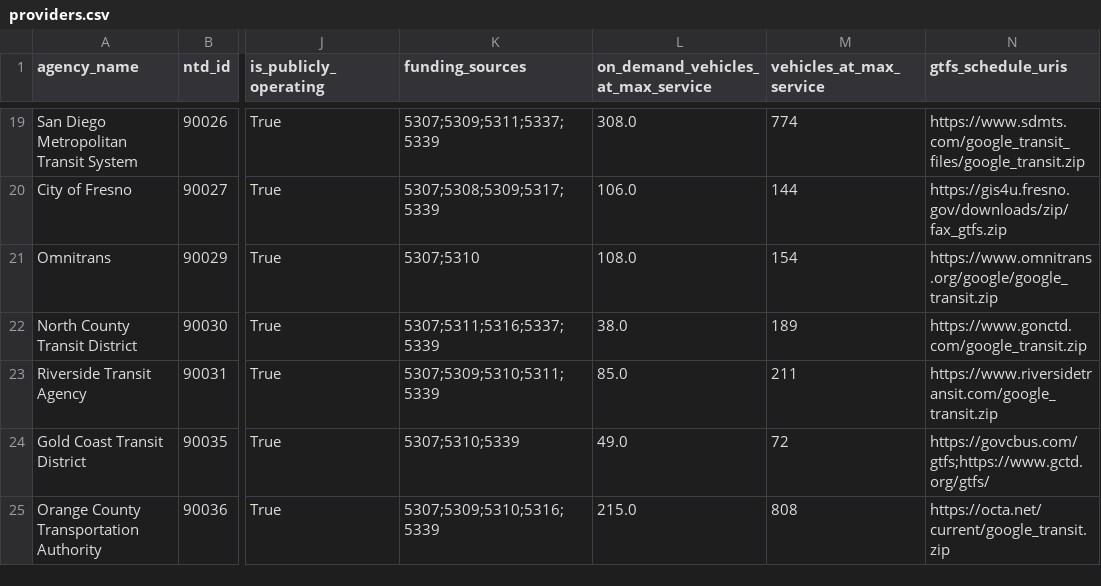
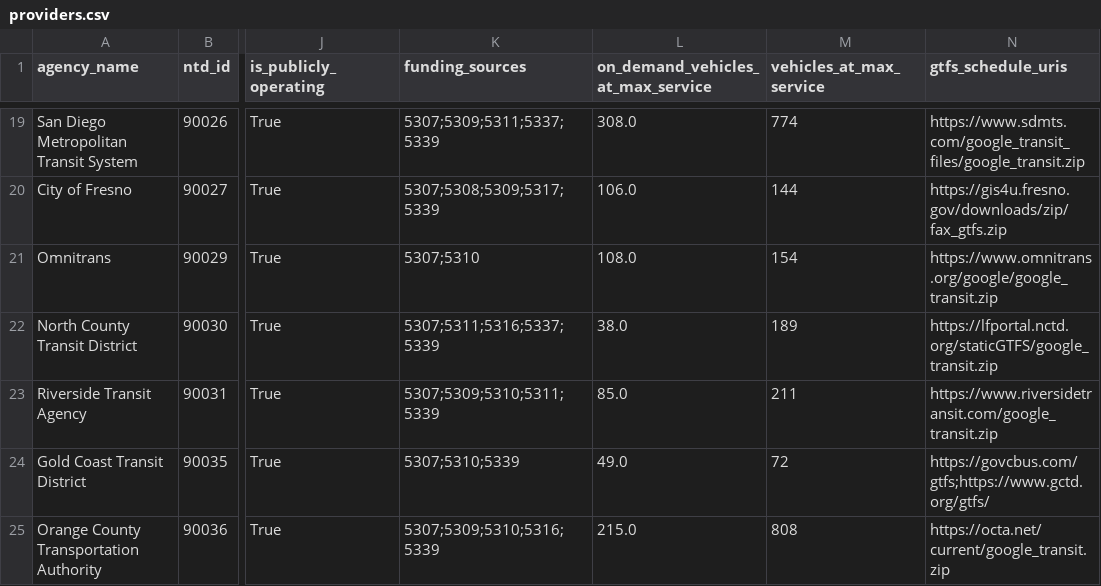
Before and after one commit to cal-itp/mobility-marketplace, a CSV file: src/metadata/providers/providers.csv, drawn as a sheet; only a part is shown, gaps mark what is left out; the diff names each change by its address in the sheet, - before the commit and + after, or states it on an @@ line.

Commit message:
chore: auto-update provider data from warehouse

```diff
--- a/src/metadata/providers/providers.csv
+++ b/src/metadata/providers/providers.csv
-N22 (gtfs_schedule_uris): https://www.gonctd.com/google_transit.zip
+N22 (gtfs_schedule_uris): https://lfportal.nctd.org/staticGTFS/google_transit.zip
```
